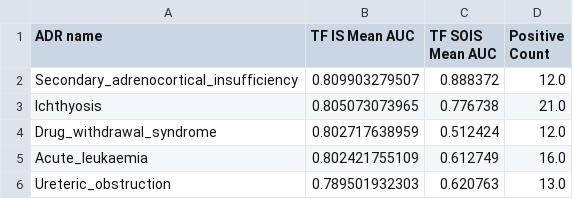
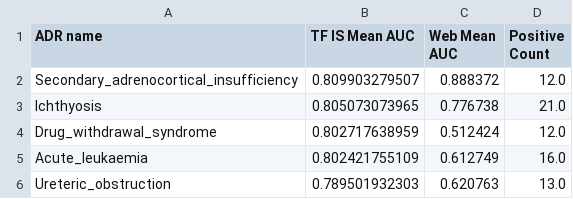
Before and after one commit to OnurUner/DrugSideEffectsPrediction, a CSV file: results/common_tf_is_web.csv, drawn as a sheet; only a part is shown.

```diff
--- a/results/common_tf_is_web.csv
+++ b/results/common_tf_is_web.csv
@@ -1,2 +1,2 @@
-ADR name,TF IS Mean AUC,TF SOIS Mean AUC,Positive Count
+ADR name,TF IS Mean AUC,Web Mean AUC,Positive Count
 Secondary_adrenocortical_insufficiency,0.809903279507,0.888372,12.0
```
Also changed, not shown: results/common_extratrees_paper.csv, 33 other files.
